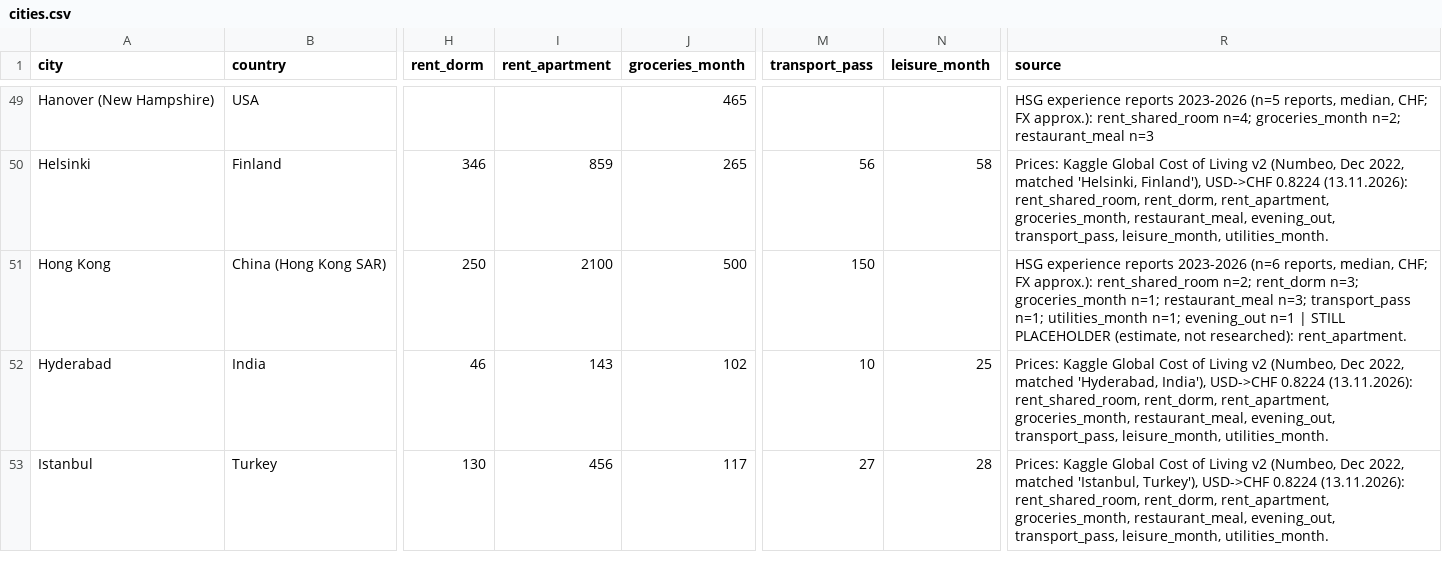
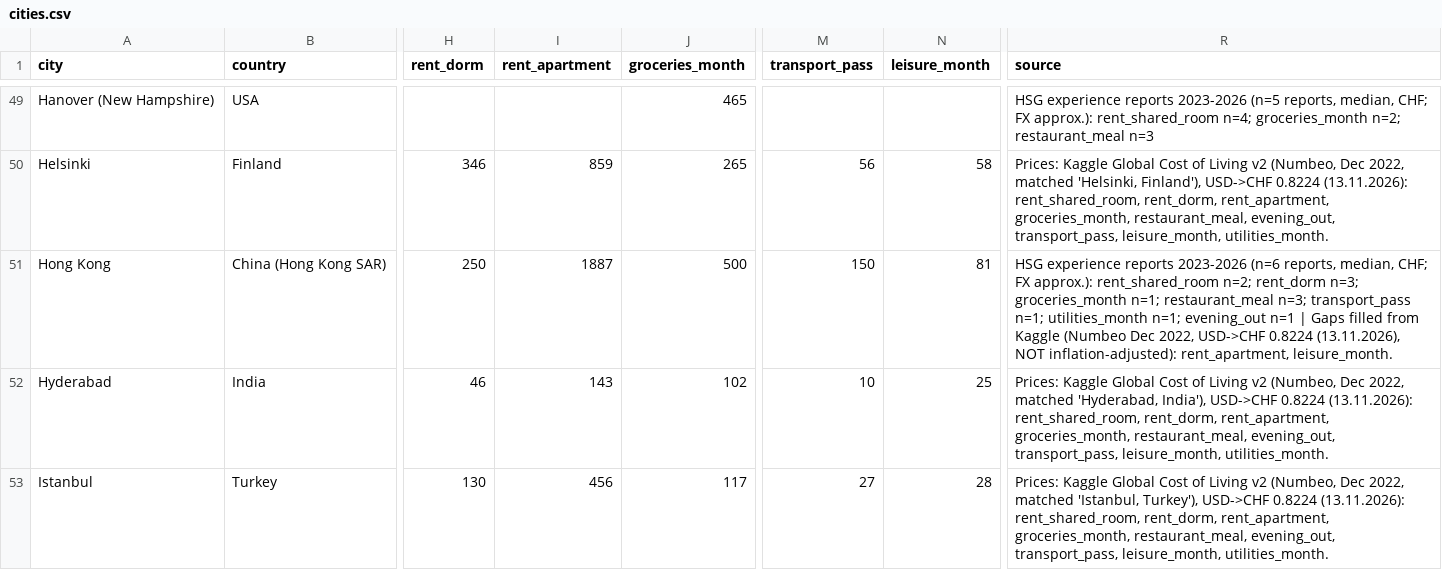
Before and after one commit to jdclarra/Project_CS, a CSV file: exchange_cost_planner/data/cities.csv, drawn as a sheet; only a part is shown, gaps mark what is left out; the diff covers the shown part only; the diff names each change by its address in the sheet, - before the commit and + after, or states it on an @@ line.

```diff
--- a/exchange_cost_planner/data/cities.csv
+++ b/exchange_cost_planner/data/cities.csv
-I51 (rent_apartment): 2100
+I51 (rent_apartment): 1887
-N51 (leisure_month): (empty)
+N51 (leisure_month): 81
-R51 (source): …n=1 | STILL PLACEHOLDER (estimate, not researched): rent_apartment.
+R51 (source): …n=1 | Gaps filled from Kaggle (Numbeo Dec 2022, USD->CHF 0.8224 (13.11.2026), NOT inflation-adjusted): rent_apartment, leisure_month.
```
Also changed, not shown: 57 edited cells elsewhere in this file.
